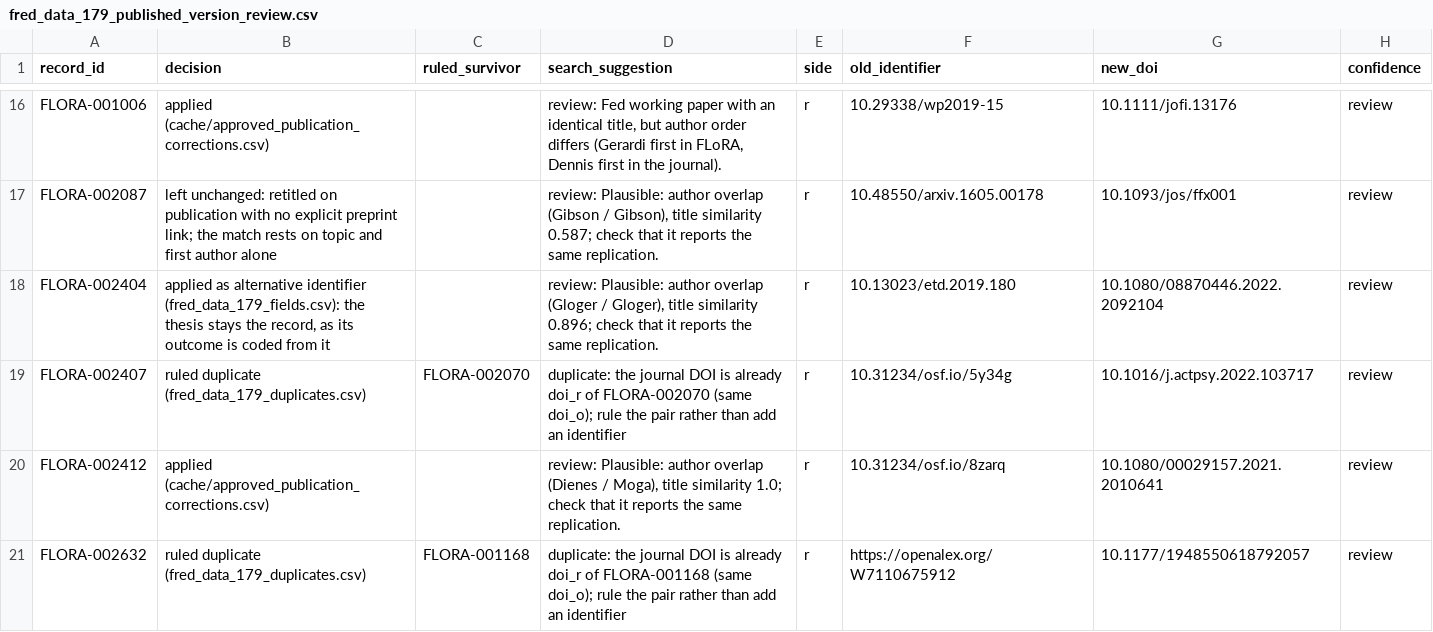
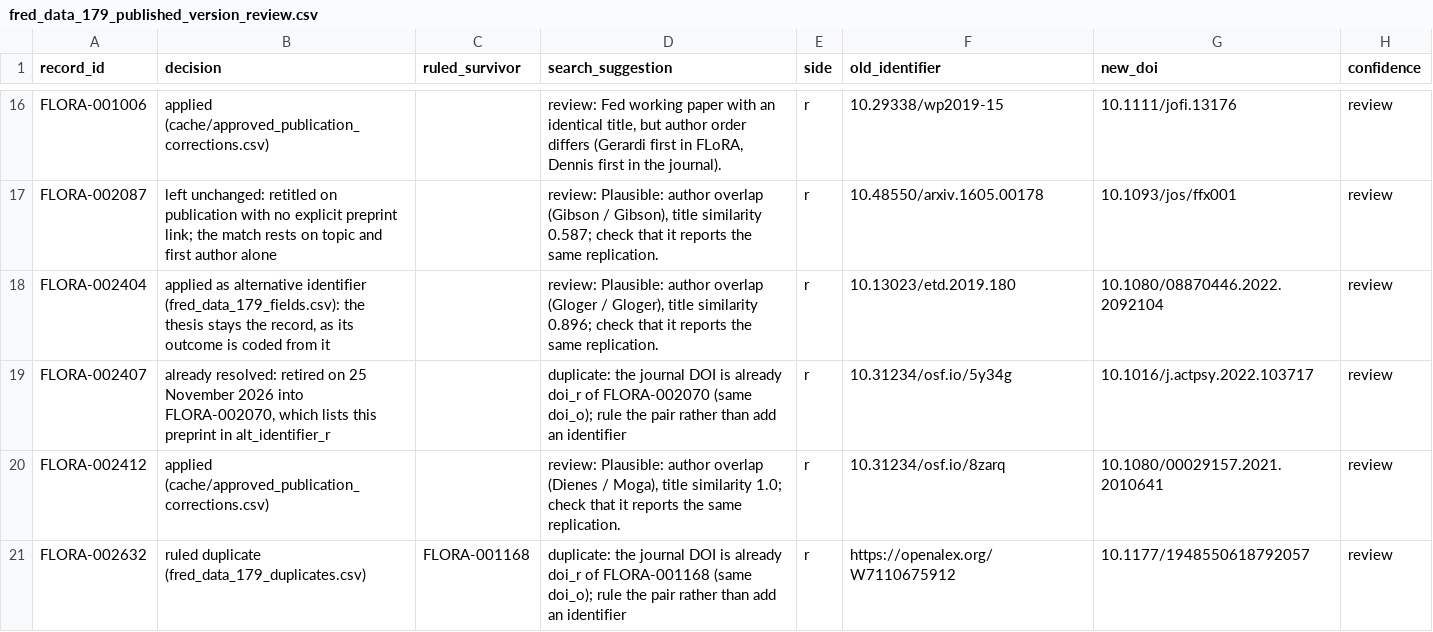
Before and after one commit to forrtproject/flora-validation, a CSV file: data/corrections/fred_data_179_published_version_review.csv, drawn as a sheet; only a part is shown, gaps mark what is left out; the diff names each change by its address in the sheet, - before the commit and + after, or states it on an @@ line.

```diff
--- a/data/corrections/fred_data_179_published_version_review.csv
+++ b/data/corrections/fred_data_179_published_version_review.csv
-B19 (decision): ruled duplicate (fred_data_179_duplicates.csv)
+B19 (decision): already resolved: retired on 25 November 2026 into FLORA-002070, which lists this preprint in alt_identifier_r
-C19 (ruled_survivor): FLORA-002070
+C19 (ruled_survivor): (empty)
```
Also changed, not shown: data/corrections/fred_data_179_duplicates.csv, data/corrections/fred_data_179_fields.csv, 1 other file.
